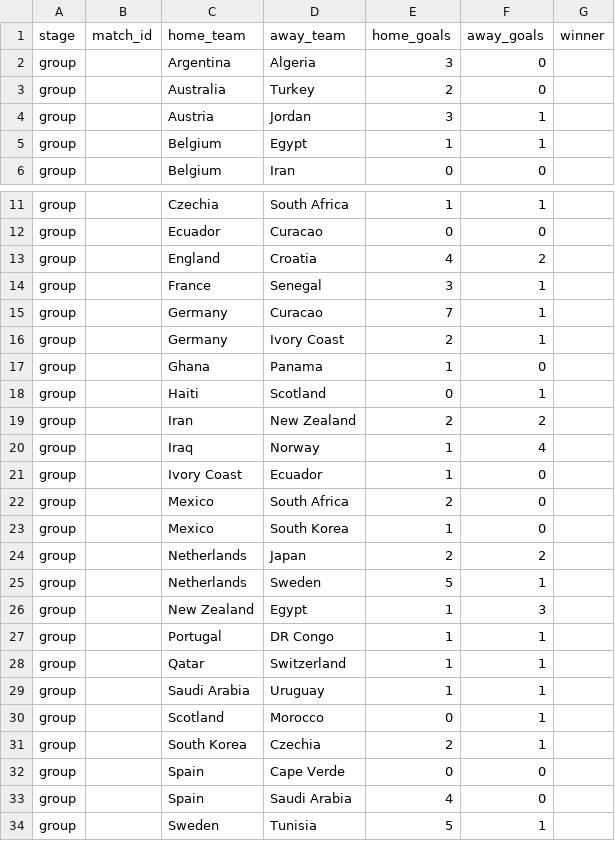
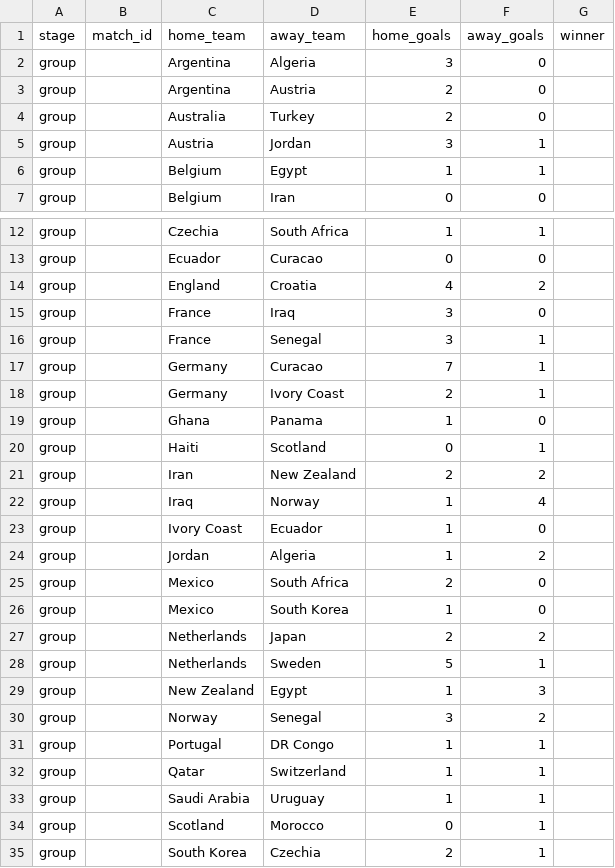
Before and after one commit to Duyanh090205/wc2026-monte-carlo, a CSV file: data/mc_simu/wc2026_played.csv, drawn as a sheet; only a part is shown, gaps mark what is left out; the shorter side is filled out with more unchanged rows.

```diff
--- a/data/mc_simu/wc2026_played.csv
+++ b/data/mc_simu/wc2026_played.csv
@@ -2,2 +2,3 @@ stage,match_id,home_team,away_team,home_goals,away_goals,winner
 group,,Argentina,Algeria,3,0,
+group,,Argentina,Austria,2,0,
 group,,Australia,Turkey,2,0,
@@ -13,2 +14,3 @@ group,,Ecuador,Curacao,0,0,
 group,,England,Croatia,4,2,
+group,,France,Iraq,3,0,
 group,,France,Senegal,3,1,
@@ -21,2 +23,3 @@ group,,Iraq,Norway,1,4,
 group,,Ivory Coast,Ecuador,1,0,
+group,,Jordan,Algeria,1,2,
 group,,Mexico,South Africa,2,0,
@@ -26,2 +29,3 @@ group,,Netherlands,Sweden,5,1,
 group,,New Zealand,Egypt,1,3,
+group,,Norway,Senegal,3,2,
 group,,Portugal,DR Congo,1,1,
```
